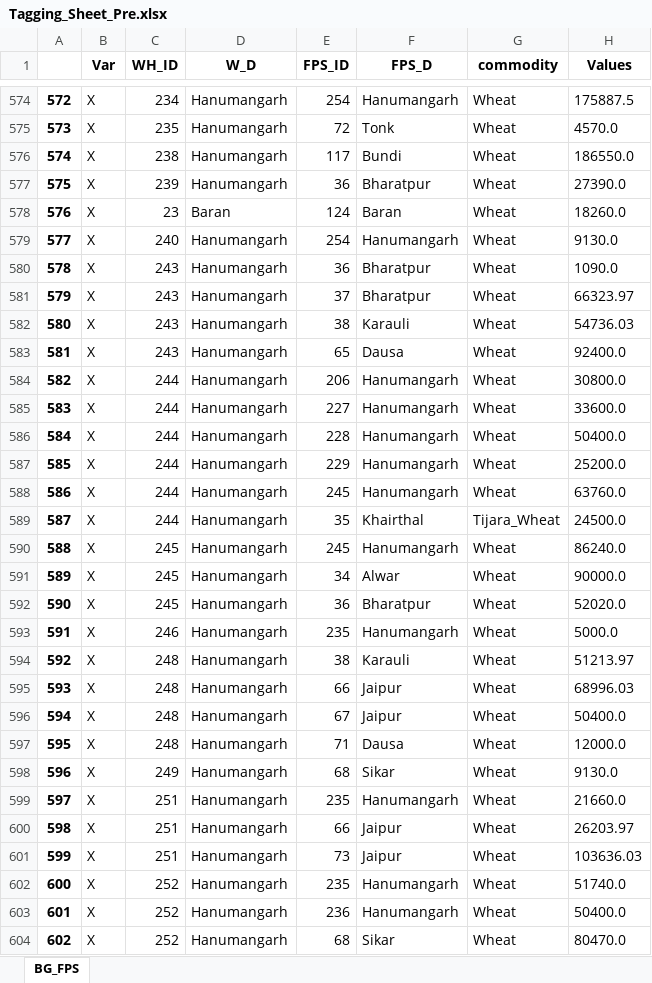
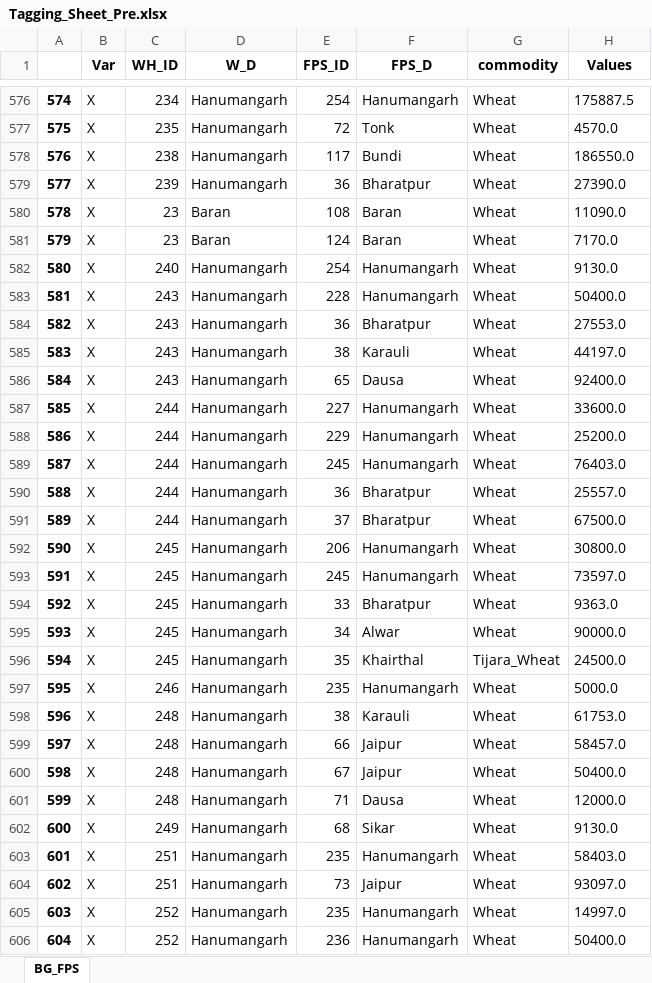
Before and after one commit to psltool3/RJ_Proc-Updated-New-, an Excel workbook: pds_admin_raj/Backend/Backend/Tagging_Sheet_Pre.xlsx, sheet BG_FPS, drawn as a sheet; only a part is shown, gaps mark what is left out; the shorter side is filled out with more unchanged rows; values as stored, in another font and other column widths than the file's, no borders; removed rows and columns are numbered as before the commit, all else as after; the diff covers the shown part only; the diff names each change by its address in the sheet, - before the commit and + after, or states it on an @@ line.

```diff
--- a/pds_admin_raj/Backend/Backend/Tagging_Sheet_Pre.xlsx (sheet BG_FPS)
+++ b/pds_admin_raj/Backend/Backend/Tagging_Sheet_Pre.xlsx (sheet BG_FPS)
@@ column A renumbered between rows 252 and 687 @@
+row 580: 578 | X | 23 | Baran | 108 | Baran | Wheat | 11090.0
-H581 (Values): 18260.0
+H581 (Values): 7170.0
-E583 (FPS_ID): 36
+E583 (FPS_ID): 228
-F583 (FPS_D): Bharatpur
+F583 (FPS_D): Hanumangarh
-H583 (Values): 1090.0
+H583 (Values): 50400.0
-E584 (FPS_ID): 37
+E584 (FPS_ID): 36
-H584 (Values): 66323.97
+H584 (Values): 27553.0
-H585 (Values): 54736.03
+H585 (Values): 44197.0
-row 584: 582 | X | 244 | Hanumangarh | 206 | Hanumangarh | Wheat | 30800.0
-row 586: 584 | X | 244 | Hanumangarh | 228 | Hanumangarh | Wheat | 50400.0
-H589 (Values): 63760.0
+H589 (Values): 76403.0
-E590 (FPS_ID): 35
+E590 (FPS_ID): 36
-F590 (FPS_D): Khairthal
+F590 (FPS_D): Bharatpur
-G590 (commodity): Tijara_Wheat
+G590 (commodity): Wheat
-H590 (Values): 24500.0
+H590 (Values): 25557.0
+row 591: 589 | X | 244 | Hanumangarh | 37 | Bharatpur | Wheat | 67500.0
+row 592: 590 | X | 245 | Hanumangarh | 206 | Hanumangarh | Wheat | 30800.0
-H593 (Values): 86240.0
+H593 (Values): 73597.0
+row 594: 592 | X | 245 | Hanumangarh | 33 | Bharatpur | Wheat | 9363.0
-E596 (FPS_ID): 36
+E596 (FPS_ID): 35
-F596 (FPS_D): Bharatpur
+F596 (FPS_D): Khairthal
-G596 (commodity): Wheat
+G596 (commodity): Tijara_Wheat
-H596 (Values): 52020.0
+H596 (Values): 24500.0
-H598 (Values): 51213.97
+H598 (Values): 61753.0
-H599 (Values): 68996.03
+H599 (Values): 58457.0
-H603 (Values): 21660.0
+H603 (Values): 58403.0
-row 600: 598 | X | 251 | Hanumangarh | 66 | Jaipur | Wheat | 26203.97
-H604 (Values): 103636.03
+H604 (Values): 93097.0
-H605 (Values): 51740.0
+H605 (Values): 14997.0
```
Also changed, not shown: 30 added rows, 33 removed rows and 137 edited cells elsewhere in this sheet, pds_admin_raj/Backend/Backend/Data_1.xlsx, pds_admin_raj/Backend/Backend/Result_Sheet.xlsx, 18 other files.
